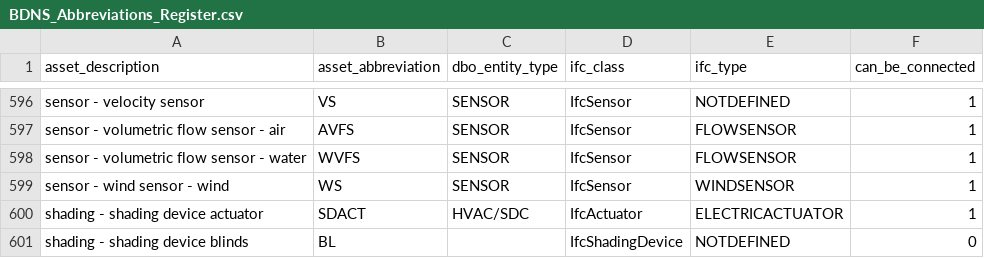
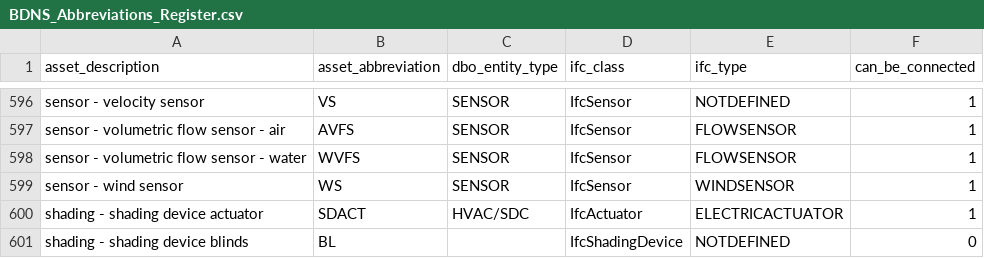
Before and after one commit to theodi/BDNS, a CSV file: BDNS_Abbreviations_Register.csv, drawn as a sheet; only a part is shown, gaps mark what is left out.

Commit message:
Update BDNS_Abbreviations_Register.csv
removed the extra '-wind' from description

```diff
--- a/BDNS_Abbreviations_Register.csv
+++ b/BDNS_Abbreviations_Register.csv
@@ -598,3 +598,3 @@ sensor - volumetric flow sensor - air,AVFS,SENSOR,IfcSensor,FLOWSENSOR,1
 sensor - volumetric flow sensor - water,WVFS,SENSOR,IfcSensor,FLOWSENSOR,1
-sensor - wind sensor - wind,WS,SENSOR,IfcSensor,WINDSENSOR,1
+sensor - wind sensor,WS,SENSOR,IfcSensor,WINDSENSOR,1
 shading - shading device actuator,SDACT,HVAC/SDC,IfcActuator,ELECTRICACTUATOR,1
```
